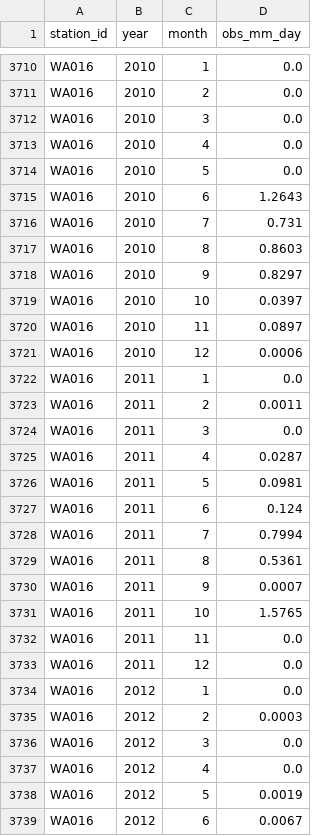
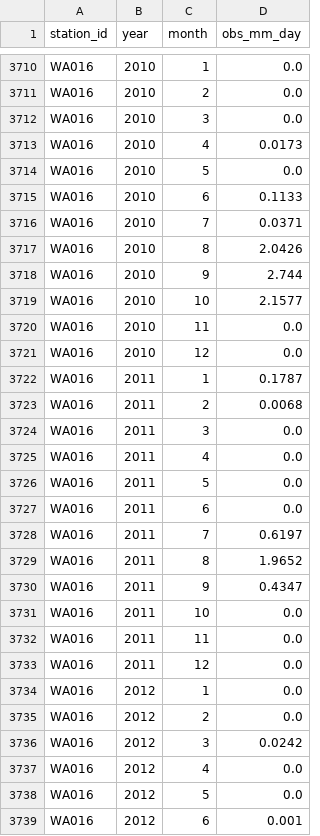
Before and after one commit to desmond-lartey/climate-data, a CSV file: DATA_DIR/gpcc_obs_2001_2020.csv, drawn as a sheet; only a part is shown, gaps mark what is left out; the diff covers the shown part only.

```diff
--- a/DATA_DIR/gpcc_obs_2001_2020.csv
+++ b/DATA_DIR/gpcc_obs_2001_2020.csv
@@ -3712,21 +3712,21 @@ WA016,2010,2,0.0
 WA016,2010,3,0.0
-WA016,2010,4,0.0
+WA016,2010,4,0.0173
 WA016,2010,5,0.0
-WA016,2010,6,1.2643
-WA016,2010,7,0.731
-WA016,2010,8,0.8603
-WA016,2010,9,0.8297
-WA016,2010,10,0.0397
-WA016,2010,11,0.0897
-WA016,2010,12,0.0006
-WA016,2011,1,0.0
-WA016,2011,2,0.0011
+WA016,2010,6,0.1133
+WA016,2010,7,0.0371
+WA016,2010,8,2.0426
+WA016,2010,9,2.744
+WA016,2010,10,2.1577
+WA016,2010,11,0.0
+WA016,2010,12,0.0
+WA016,2011,1,0.1787
+WA016,2011,2,0.0068
 WA016,2011,3,0.0
-WA016,2011,4,0.0287
-WA016,2011,5,0.0981
-WA016,2011,6,0.124
-WA016,2011,7,0.7994
-WA016,2011,8,0.5361
-WA016,2011,9,0.0007
-WA016,2011,10,1.5765
+WA016,2011,4,0.0
+WA016,2011,5,0.0
+WA016,2011,6,0.0
+WA016,2011,7,0.6197
+WA016,2011,8,1.9652
+WA016,2011,9,0.4347
+WA016,2011,10,0.0
 WA016,2011,11,0.0
@@ -3734,6 +3734,6 @@ WA016,2011,12,0.0
 WA016,2012,1,0.0
-WA016,2012,2,0.0003
-WA016,2012,3,0.0
+WA016,2012,2,0.0
+WA016,2012,3,0.0242
 WA016,2012,4,0.0
-WA016,2012,5,0.0019
-WA016,2012,6,0.0067
+WA016,2012,5,0.0
+WA016,2012,6,0.001
```
Also changed, not shown: 147 edited cells elsewhere in this file, 7 other files.
